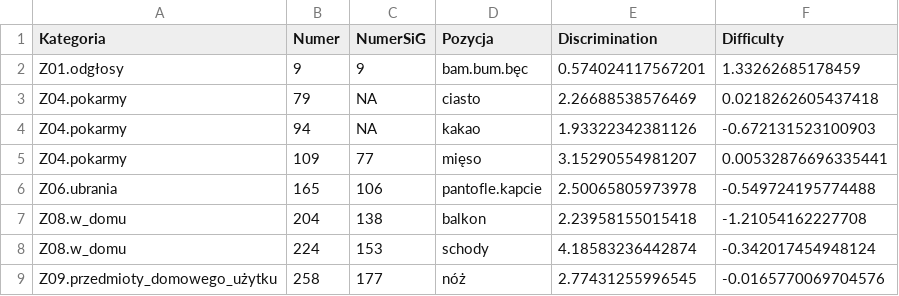
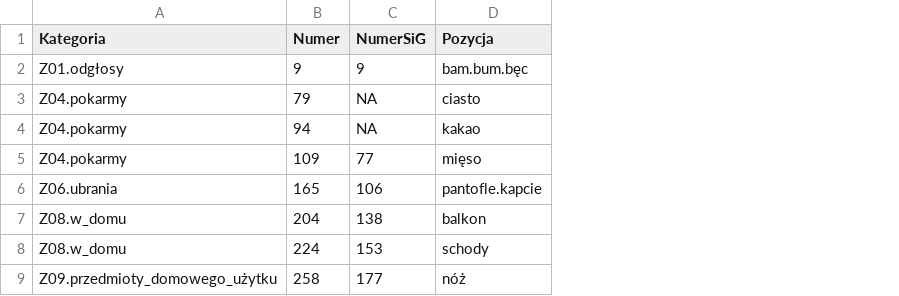
Before and after one commit to pikrol/CDI-IRT, a CSV file: Results/notFittingItems.csv, drawn as a sheet; only a part is shown; the diff names each change by its address in the sheet, - before the commit and + after, or states it on an @@ line.

```diff
--- a/Results/notFittingItems.csv
+++ b/Results/notFittingItems.csv
-column E (Discrimination), rows 2-9: 0.574024117567201 | 2.26688538576469 | 1.93322342381126 | 3.15290554981207 | 2.50065805973978 | 2.23958155015418 | 4.18583236442874 | 2.77431255996545
-column F (Difficulty), rows 2-9: 1.33262685178459 | 0.0218262605437418 | -0.672131523100903 | 0.00532876696335441 | -0.549724195774488 | -1.21054162227708 | -0.342017454948124 | -0.0165770069704576
```
Also changed, not shown: Data/params.csv, 11 other files.
